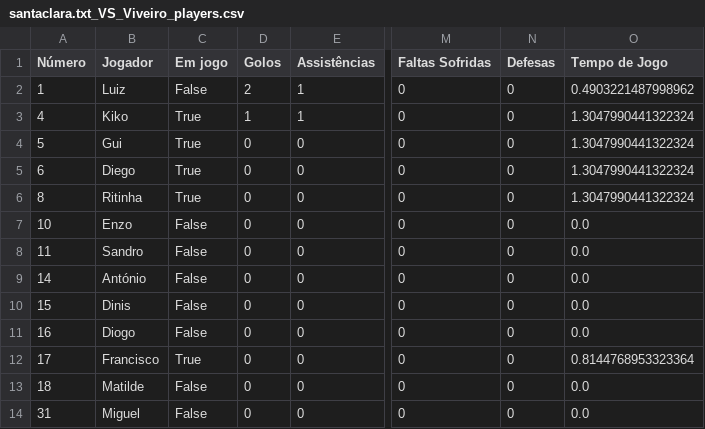
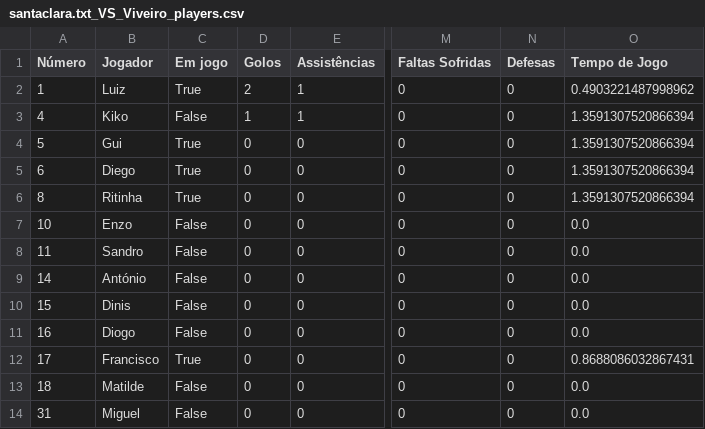
Before and after one commit to dianol3/stats, a CSV file: santaclara.txt/santaclara.txt_VS_Viveiro_players.csv, drawn as a sheet; only a part is shown, gaps mark what is left out; the diff names each change by its address in the sheet, - before the commit and + after, or states it on an @@ line.

Commit message:
Update players table santaclara.txt_VS_Viveiro

```diff
--- a/santaclara.txt/santaclara.txt_VS_Viveiro_players.csv
+++ b/santaclara.txt/santaclara.txt_VS_Viveiro_players.csv
-C2 (Em jogo): False
+C2 (Em jogo): True
-C3 (Em jogo): True
+C3 (Em jogo): False
-O3:O6 (Tempo de Jogo): 1.3047990441322324
+O3:O6 (Tempo de Jogo): 1.3591307520866394
-O12 (Tempo de Jogo): 0.8144768953323364
+O12 (Tempo de Jogo): 0.8688086032867431
```
